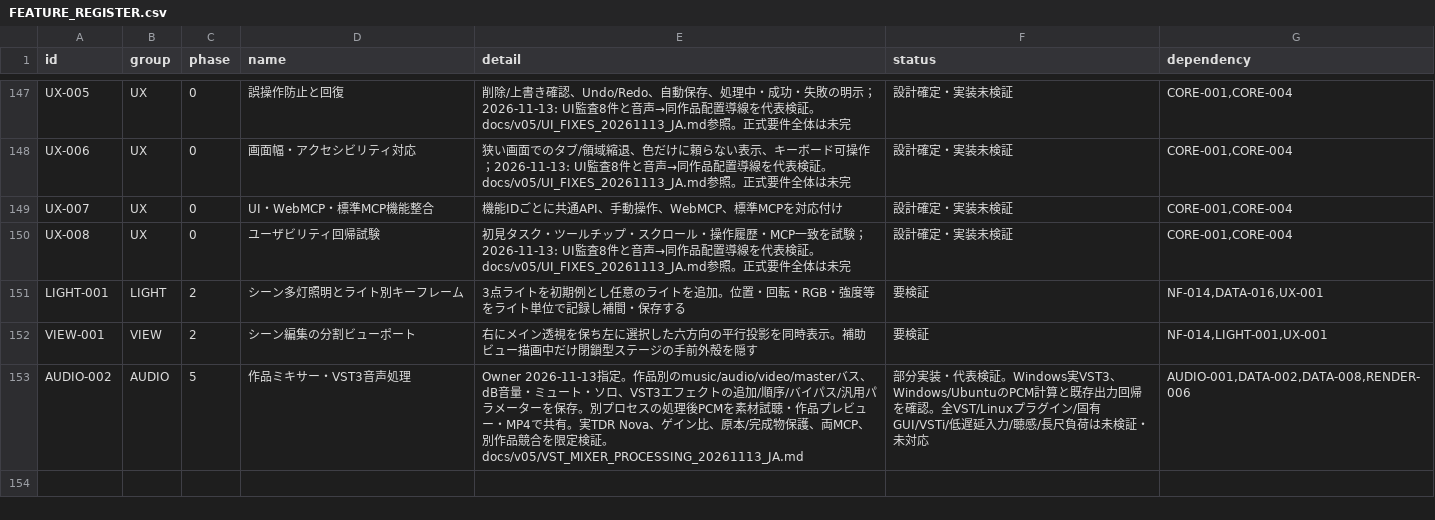
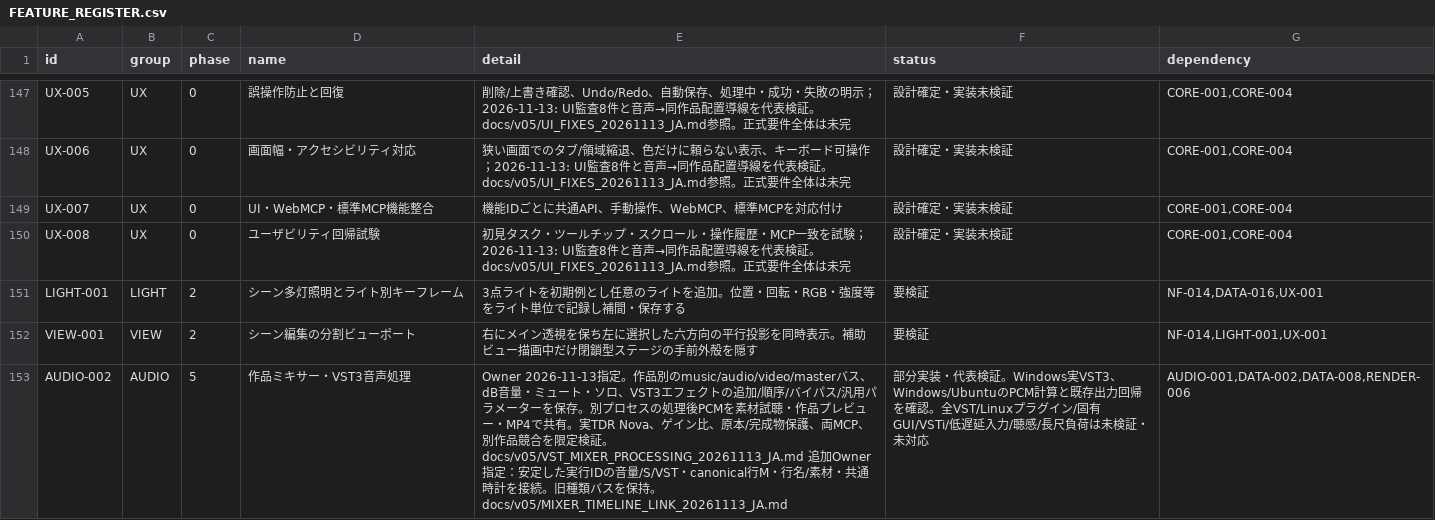
Before and after one commit to baisound/BAI_CREATER_STUDIO, a CSV file: docs/roadmap/FEATURE_REGISTER.csv, drawn as a sheet; only a part is shown, gaps mark what is left out.

```diff
--- a/docs/roadmap/FEATURE_REGISTER.csv
+++ b/docs/roadmap/FEATURE_REGISTER.csv
@@ -152,2 +152,2 @@ LIGHT-001,LIGHT,2,シーン多灯照明とライト別キーフレーム,3点ラ
 VIEW-001,VIEW,2,シーン編集の分割ビューポート,右にメイン透視を保ち左に選択した六方向の平行投影を同時表示。補助ビュー描画中だけ閉鎖型ステージの手前外殻を隠す,要検証,"NF-014,LIGHT-001,UX-001"
-AUDIO-002,AUDIO,5,作品ミキサー・VST3音声処理,Owner 2026-11-13指定。作品別のmusic/audio/video/masterバス、dB音量・ミュート・ソロ、VST3エフェクトの追加/順序/バイパス/汎用パラメーターを保存。別プロセスの処理後PCMを素材試聴・作品プレビュー・MP4で共有。実TDR Nova、ゲイン比、原本/完成物保護、両MCP、別作品競合を限定検証。docs/v05/VST_MIXER_PROCESSING_20261113_JA.md,部分実装・代表検証。Windows実VST3、Windows/UbuntuのPCM計算と既存出力回帰を確認。全VST/Linuxプラグイン/固有GUI/VSTi/低遅延入力/聴感/長尺負荷は未検証・未対応,"AUDIO-001,DATA-002,DATA-008,RENDER-006"
+AUDIO-002,AUDIO,5,作品ミキサー・VST3音声処理,Owner 2026-11-13指定。作品別のmusic/audio/video/masterバス、dB音量・ミュート・ソロ、VST3エフェクトの追加/順序/バイパス/汎用パラメーターを保存。別プロセスの処理後PCMを素材試聴・作品プレビュー・MP4で共有。実TDR Nova、ゲイン比、原本/完成物保護、両MCP、別作品競合を限定検証。docs/v05/VST_MIXER_PROCESSING_20261113_JA.md 追加Owner指定：安定した実行IDの音量/S/VST・canonical行M・行名/素材・共通時計を接続。旧種類バスを保持。docs/v05/MIXER_TIMELINE_LINK_20261113_JA.md,部分実装・代表検証。Windows実VST3、Windows/UbuntuのPCM計算と既存出力回帰を確認。全VST/Linuxプラグイン/固有GUI/VSTi/低遅延入力/聴感/長尺負荷は未検証・未対応,"AUDIO-001,DATA-002,DATA-008,RENDER-006"
```
Also changed, not shown: 53 other files.
